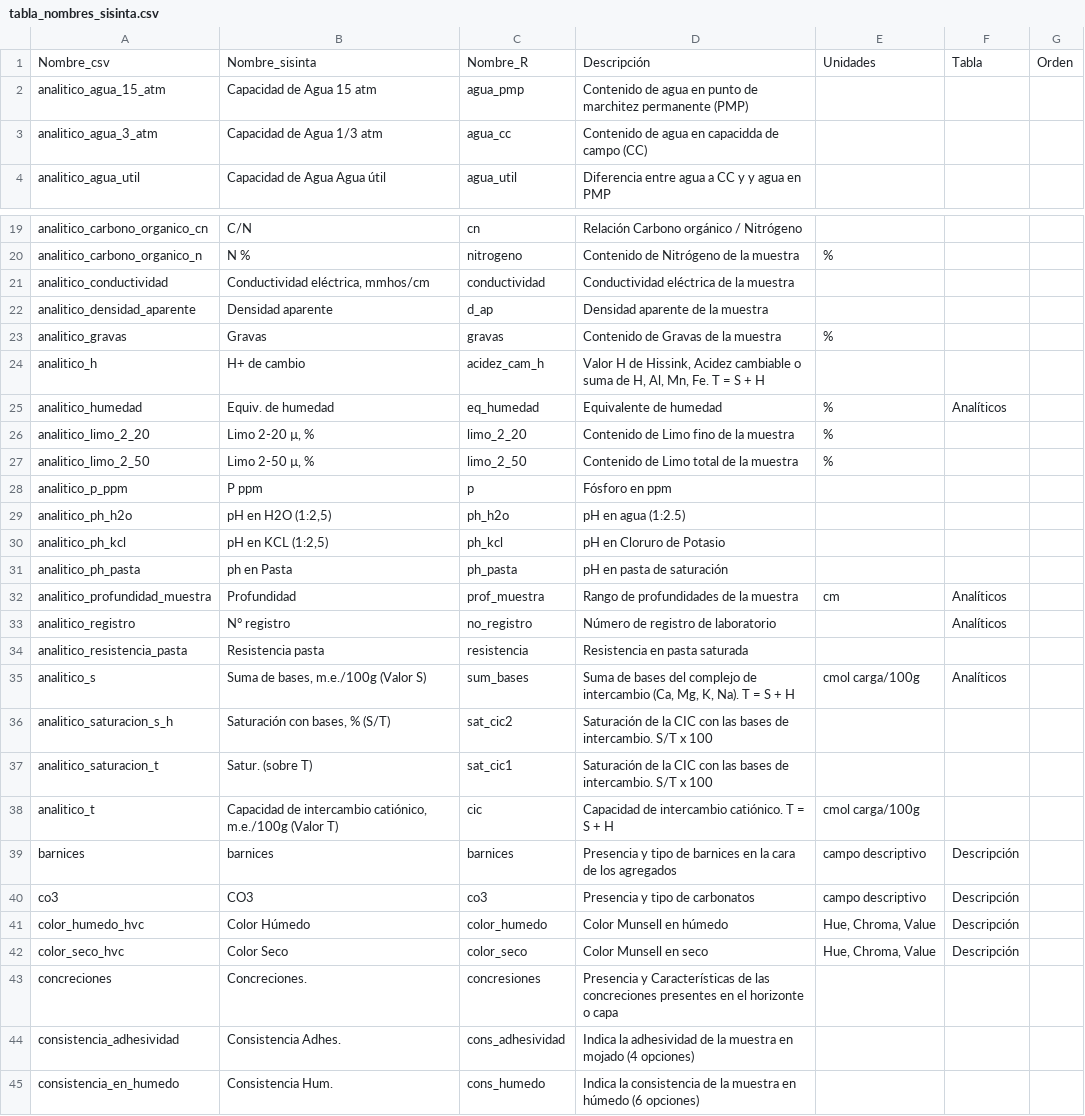
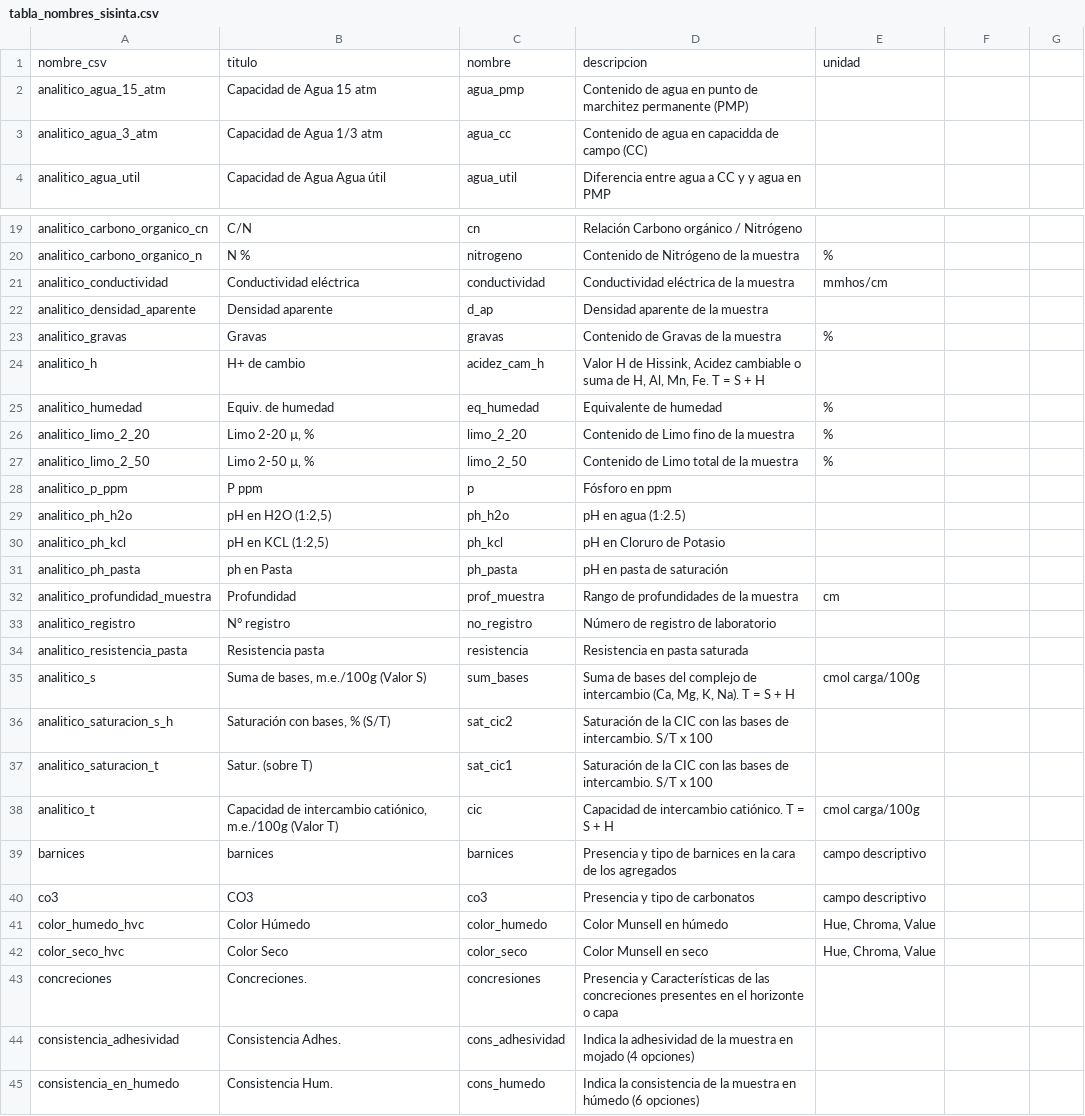
Before and after one commit to INTA-Suelos/SISINTAR, a CSV file: data-raw/tabla_nombres_sisinta.csv, drawn as a sheet; only a part is shown, gaps mark what is left out; the diff covers the shown part only.

Commit message:
Agrega normalizar los nombres de columnas
#17

```diff
--- a/data-raw/tabla_nombres_sisinta.csv
+++ b/data-raw/tabla_nombres_sisinta.csv
@@ -1 +1 @@
-Nombre_csv,Nombre_sisinta,Nombre_R,Descripción,Unidades,Tabla,Orden
+nombre_csv,titulo,nombre,descripcion,unidad
@@ -21 +21 @@ analitico_carbono_organico_n,N %,nitrogeno,Contenido de Nitrógeno de la muestra
-analitico_conductividad,"Conductividad eléctrica, mmhos/cm",conductividad,Conductividad eléctrica de la muestra,,,
+analitico_conductividad,Conductividad eléctrica,conductividad,Conductividad eléctrica de la muestra,mmhos/cm
@@ -25 +25 @@ analitico_h,H+ de cambio,acidez_cam_h,"Valor H de Hissink, Acidez cambiable o su
-analitico_humedad,Equiv. de humedad,eq_humedad,Equivalente de humedad,%,Analíticos,
+analitico_humedad,Equiv. de humedad,eq_humedad,Equivalente de humedad,%
@@ -32,2 +32,2 @@ analitico_ph_pasta,ph en Pasta,ph_pasta,pH en pasta de saturación,,,
-analitico_profundidad_muestra,Profundidad,prof_muestra,Rango de profundidades de la muestra,cm,Analíticos,
-analitico_registro,N° registro,no_registro,Número de registro de laboratorio,,Analíticos,
+analitico_profundidad_muestra,Profundidad,prof_muestra,Rango de profundidades de la muestra,cm
+analitico_registro,N° registro,no_registro,Número de registro de laboratorio,
@@ -35 +35 @@ analitico_resistencia_pasta,Resistencia pasta,resistencia,Resistencia en pasta s
-analitico_s,"Suma de bases, m.e./100g (Valor S)",sum_bases,"Suma de bases del complejo de intercambio (Ca, Mg, K, Na). T = S + H",cmol carga/100g,Analíticos,
+analitico_s,"Suma de bases, m.e./100g (Valor S)",sum_bases,"Suma de bases del complejo de intercambio (Ca, Mg, K, Na). T = S + H",cmol carga/100g
@@ -39,4 +39,4 @@ analitico_t,"Capacidad de intercambio catiónico, m.e./100g (Valor T)",cic,Capac
-barnices,barnices,barnices,Presencia y tipo de barnices en la cara de los agregados,campo descriptivo,Descripción,
-co3,CO3,co3,Presencia y tipo de carbonatos,campo descriptivo,Descripción,
-color_humedo_hvc,Color Húmedo,color_humedo,Color Munsell en húmedo,"Hue, Chroma, Value",Descripción,
-color_seco_hvc,Color Seco,color_seco,Color Munsell en seco,"Hue, Chroma, Value",Descripción,
+barnices,barnices,barnices,Presencia y tipo de barnices en la cara de los agregados,campo descriptivo
+co3,CO3,co3,Presencia y tipo de carbonatos,campo descriptivo
+color_humedo_hvc,Color Húmedo,color_humedo,Color Munsell en húmedo,"Hue, Chroma, Value"
+color_seco_hvc,Color Seco,color_seco,Color Munsell en seco,"Hue, Chroma, Value"
```
Also changed, not shown: 53 edited cells elsewhere in this file, 6 other files.
